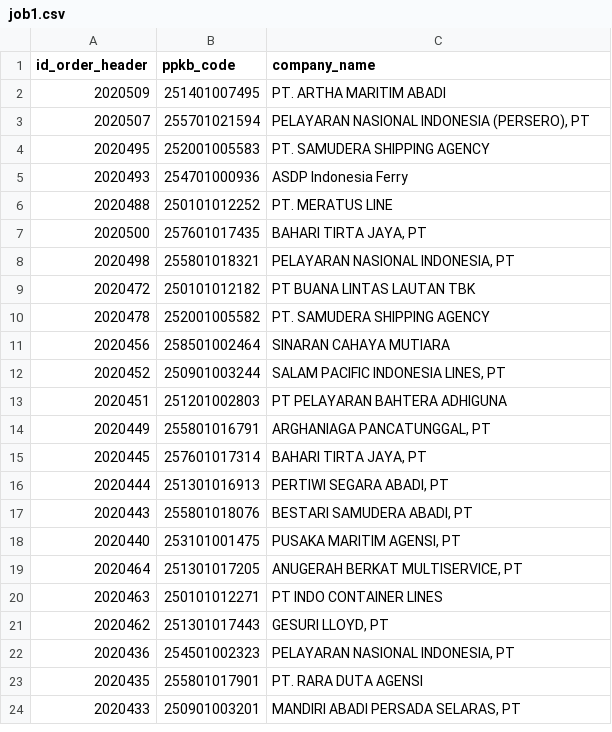
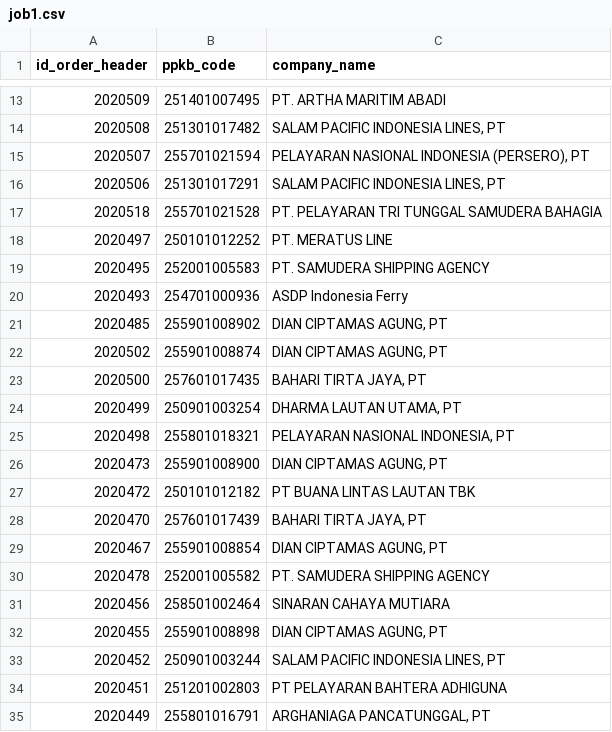
Before and after one commit to Hadi197/JobActy, a CSV file: job1.csv, drawn as a sheet; only a part is shown, gaps mark what is left out; the shorter side is filled out with more unchanged rows; the diff covers the shown part only.

```diff
--- a/job1.csv
+++ b/job1.csv
@@ -2,11 +13,21 @@ id_order_header,ppkb_code,company_name
 2020509,251401007495,PT. ARTHA MARITIM ABADI
+2020508,251301017482,"SALAM PACIFIC INDONESIA LINES, PT"
 2020507,255701021594,"PELAYARAN NASIONAL INDONESIA (PERSERO), PT"
+2020506,251301017291,"SALAM PACIFIC INDONESIA LINES, PT"
+2020518,255701021528,PT. PELAYARAN TRI TUNGGAL SAMUDERA BAHAGIA
+2020497,250101012252,PT. MERATUS LINE
 2020495,252001005583,PT. SAMUDERA SHIPPING AGENCY
 2020493,254701000936,ASDP Indonesia Ferry
-2020488,250101012252,PT. MERATUS LINE
+2020485,255901008902,"DIAN CIPTAMAS AGUNG, PT"
+2020502,255901008874,"DIAN CIPTAMAS AGUNG, PT"
 2020500,257601017435,"BAHARI TIRTA JAYA, PT"
+2020499,250901003254,"DHARMA LAUTAN UTAMA, PT"
 2020498,255801018321,"PELAYARAN NASIONAL INDONESIA, PT"
+2020473,255901008900,"DIAN CIPTAMAS AGUNG, PT"
 2020472,250101012182,PT BUANA LINTAS LAUTAN TBK
+2020470,257601017439,"BAHARI TIRTA JAYA, PT"
+2020467,255901008854,"DIAN CIPTAMAS AGUNG, PT"
 2020478,252001005582,PT. SAMUDERA SHIPPING AGENCY
 2020456,258501002464,SINARAN CAHAYA MUTIARA
+2020455,255901008898,"DIAN CIPTAMAS AGUNG, PT"
 2020452,250901003244,"SALAM PACIFIC INDONESIA LINES, PT"
```
Also changed, not shown: 14 added rows and 115 moved rows elsewhere in this file, 1 other file.
